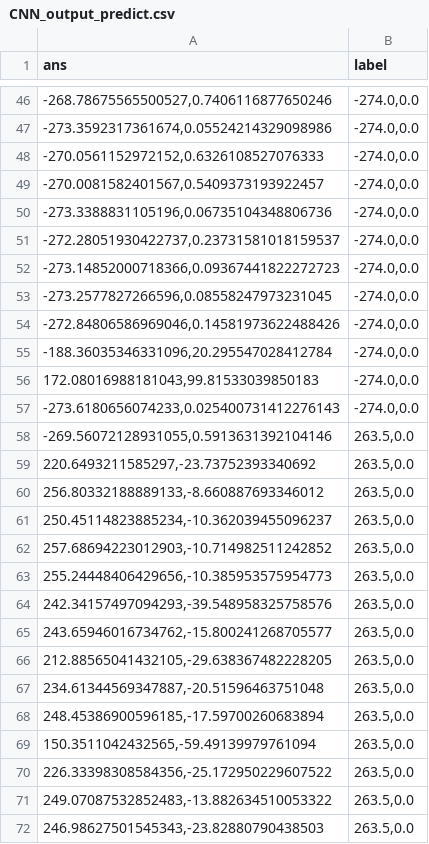
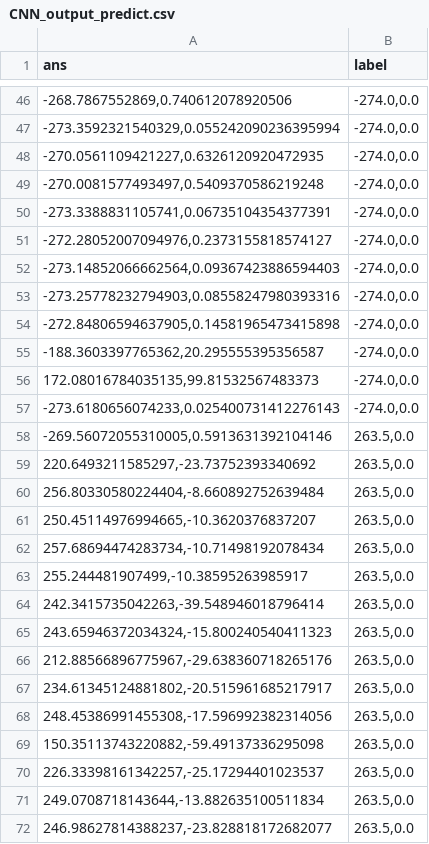
Before and after one commit to raphael199723/DNN-CNN-ADDING-FN, a CSV file: CNN_output_predict.csv, drawn as a sheet; only a part is shown, gaps mark what is left out; the diff covers the shown part only.

```diff
--- a/CNN_output_predict.csv
+++ b/CNN_output_predict.csv
@@ -46,27 +46,27 @@ ans,label
-"-268.78675565500527,0.7406116877650246","-274.0,0.0"
-"-273.3592317361674,0.05524214329098986","-274.0,0.0"
-"-270.0561152972152,0.6326108527076333","-274.0,0.0"
-"-270.0081582401567,0.5409373193922457","-274.0,0.0"
-"-273.3388831105196,0.06735104348806736","-274.0,0.0"
-"-272.28051930422737,0.23731581018159537","-274.0,0.0"
-"-273.14852000718366,0.09367441822272723","-274.0,0.0"
-"-273.2577827266596,0.08558247973231045","-274.0,0.0"
-"-272.84806586969046,0.14581973622488426","-274.0,0.0"
-"-188.36035346331096,20.295547028412784","-274.0,0.0"
-"172.08016988181043,99.81533039850183","-274.0,0.0"
+"-268.7867552869,0.740612078920506","-274.0,0.0"
+"-273.3592321540329,0.055242090236395994","-274.0,0.0"
+"-270.0561109421227,0.6326120920472935","-274.0,0.0"
+"-270.0081577493497,0.5409370586219248","-274.0,0.0"
+"-273.3388831105741,0.06735104354377391","-274.0,0.0"
+"-272.28052007094976,0.2373155818574127","-274.0,0.0"
+"-273.14852066662564,0.09367423886594403","-274.0,0.0"
+"-273.25778232794903,0.08558247980393316","-274.0,0.0"
+"-272.84806594637905,0.14581965473415898","-274.0,0.0"
+"-188.3603397765362,20.295555395356587","-274.0,0.0"
+"172.08016784035135,99.81532567483373","-274.0,0.0"
 "-273.6180656074233,0.025400731412276143","-274.0,0.0"
-"-269.56072128931055,0.5913631392104146","263.5,0.0"
+"-269.56072055310005,0.5913631392104146","263.5,0.0"
 "220.6493211585297,-23.73752393340692","263.5,0.0"
-"256.80332188889133,-8.660887693346012","263.5,0.0"
-"250.45114823885234,-10.362039455096237","263.5,0.0"
-"257.68694223012903,-10.714982511242852","263.5,0.0"
-"255.24448406429656,-10.385953575954773","263.5,0.0"
-"242.34157497094293,-39.548958325758576","263.5,0.0"
-"243.65946016734762,-15.800241268705577","263.5,0.0"
-"212.88565041432105,-29.638367482228205","263.5,0.0"
-"234.61344569347887,-20.51596463751048","263.5,0.0"
-"248.45386900596185,-17.59700260683894","263.5,0.0"
-"150.3511042432565,-59.49139979761094","263.5,0.0"
-"226.33398308584356,-25.172950229607522","263.5,0.0"
-"249.07087532852483,-13.882634510053322","263.5,0.0"
-"246.98627501545343,-23.82880790438503","263.5,0.0"
+"256.80330580224404,-8.660892752639484","263.5,0.0"
+"250.45114976994665,-10.3620376837207","263.5,0.0"
+"257.68694474283734,-10.71498192078434","263.5,0.0"
+"255.244481907499,-10.38595263985917","263.5,0.0"
+"242.3415735042263,-39.548946018796414","263.5,0.0"
+"243.65946372034324,-15.800240540411323","263.5,0.0"
+"212.88566896775967,-29.638360718265176","263.5,0.0"
+"234.61345124881802,-20.515961685217917","263.5,0.0"
+"248.45386991455308,-17.596992382314056","263.5,0.0"
+"150.35113743220882,-59.49137336295098","263.5,0.0"
+"226.33398161342257,-25.17294401023537","263.5,0.0"
+"249.0708718143644,-13.882635100511834","263.5,0.0"
+"246.98627814388237,-23.828818172682077","263.5,0.0"
```
Also changed, not shown: 81 edited cells elsewhere in this file, 18 other files.
